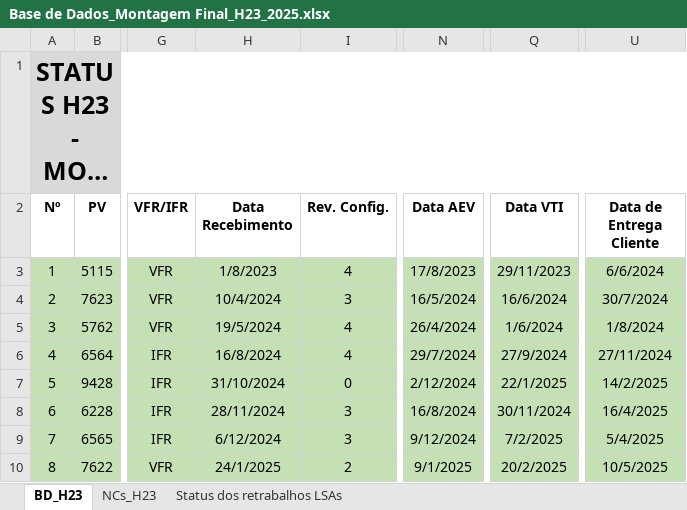
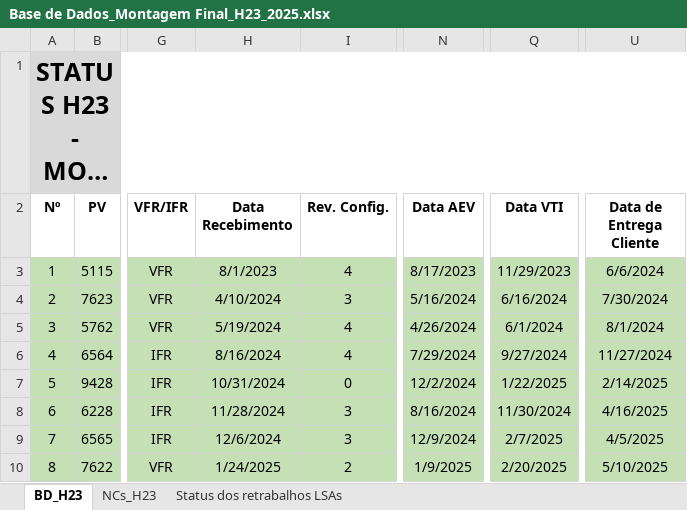
Before and after one commit to brunopilotoa/flyer-Dash, an Excel workbook: Base de Dados_Montagem Final_H23_2025.xlsx, sheet BD_H23, drawn as a sheet; only a part is shown, gaps mark what is left out; long unchanged cells end in …; values as stored, in another font and other column widths than the file's, no borders; charts and pictures and conditional formats not drawn; the diff covers the shown part only; the diff names each change by its address in the sheet, - before the commit and + after, or states it on an @@ line.

```diff
--- a/Base de Dados_Montagem Final_H23_2025.xlsx (sheet BD_H23)
+++ b/Base de Dados_Montagem Final_H23_2025.xlsx (sheet BD_H23)
-H3 (Data Recebimento): 1/8/2023
+H3 (Data Recebimento): 8/1/2023
-N3 (Data AEV): 17/8/2023
+N3 (Data AEV): 8/17/2023
-Q3 (Data VTI): 29/11/2023
+Q3 (Data VTI): 11/29/2023
-H4 (Data Recebimento): 10/4/2024
+H4 (Data Recebimento): 4/10/2024
-N4 (Data AEV): 16/5/2024
+N4 (Data AEV): 5/16/2024
-Q4 (Data VTI): 16/6/2024
+Q4 (Data VTI): 6/16/2024
-U4 (Data de Entrega Cliente): 30/7/2024
+U4 (Data de Entrega Cliente): 7/30/2024
-H5 (Data Recebimento): 19/5/2024
+H5 (Data Recebimento): 5/19/2024
-N5 (Data AEV): 26/4/2024
+N5 (Data AEV): 4/26/2024
-Q5 (Data VTI): 1/6/2024
+Q5 (Data VTI): 6/1/2024
-U5 (Data de Entrega Cliente): 1/8/2024
+U5 (Data de Entrega Cliente): 8/1/2024
-H6 (Data Recebimento): 16/8/2024
+H6 (Data Recebimento): 8/16/2024
-N6 (Data AEV): 29/7/2024
+N6 (Data AEV): 7/29/2024
-Q6 (Data VTI): 27/9/2024
+Q6 (Data VTI): 9/27/2024
-U6 (Data de Entrega Cliente): 27/11/2024
+U6 (Data de Entrega Cliente): 11/27/2024
-H7 (Data Recebimento): 31/10/2024
+H7 (Data Recebimento): 10/31/2024
-N7 (Data AEV): 2/12/2024
+N7 (Data AEV): 12/2/2024
-Q7 (Data VTI): 22/1/2025
+Q7 (Data VTI): 1/22/2025
-U7 (Data de Entrega Cliente): 14/2/2025
+U7 (Data de Entrega Cliente): 2/14/2025
-H8 (Data Recebimento): 28/11/2024
+H8 (Data Recebimento): 11/28/2024
-N8 (Data AEV): 16/8/2024
+N8 (Data AEV): 8/16/2024
-Q8 (Data VTI): 30/11/2024
+Q8 (Data VTI): 11/30/2024
-U8 (Data de Entrega Cliente): 16/4/2025
+U8 (Data de Entrega Cliente): 4/16/2025
-H9 (Data Recebimento): 6/12/2024
+H9 (Data Recebimento): 12/6/2024
-N9 (Data AEV): 9/12/2024
+N9 (Data AEV): 12/9/2024
-Q9 (Data VTI): 7/2/2025
+Q9 (Data VTI): 2/7/2025
-U9 (Data de Entrega Cliente): 5/4/2025
+U9 (Data de Entrega Cliente): 4/5/2025
-H10 (Data Recebimento): 24/1/2025
+H10 (Data Recebimento): 1/24/2025
-N10 (Data AEV): 9/1/2025
+N10 (Data AEV): 1/9/2025
-Q10 (Data VTI): 20/2/2025
+Q10 (Data VTI): 2/20/2025
-U10 (Data de Entrega Cliente): 10/5/2025
+U10 (Data de Entrega Cliente): 5/10/2025
```
Also changed, not shown: 40 edited cells and cell formats elsewhere in this sheet, sheet NCs_H23, sheet Status dos retrabalhos LSAs, charts or pictures.
